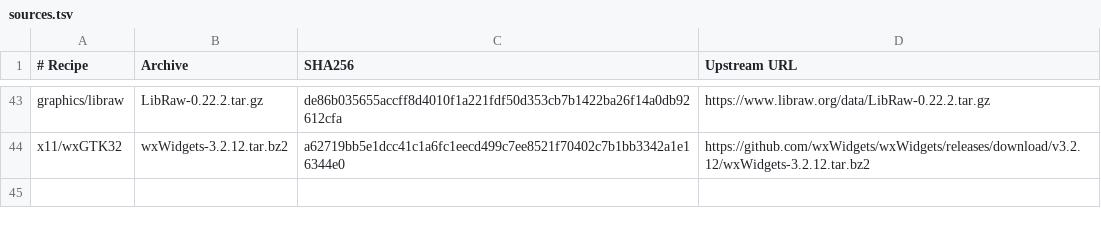
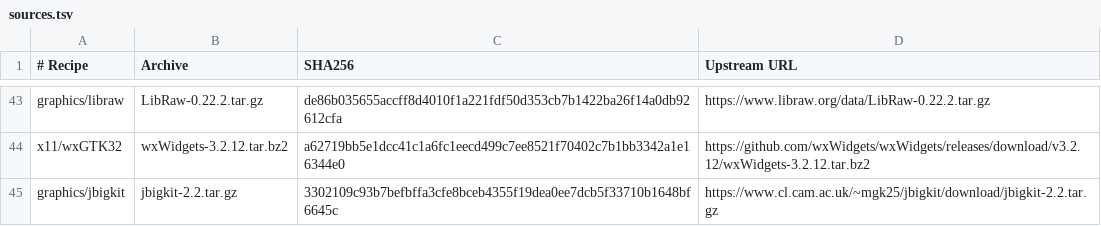
Before and after one commit to oxtech-ember/EmberBSD-Ports, a TSV file: profiles/common-graphics/sources.tsv, drawn as a sheet; only a part is shown, gaps mark what is left out.

Commit message:
Update the common JBIG-KIT provider to 2.2

```diff
--- a/profiles/common-graphics/sources.tsv
+++ b/profiles/common-graphics/sources.tsv
@@ -44 +44,2 @@ graphics/libraw	LibRaw-0.22.2.tar.gz	de86b035655accff8d4010f1a221fdf50d353cb7b14
 x11/wxGTK32	wxWidgets-3.2.12.tar.bz2	a62719bb5e1dcc41c1a6fc1eecd499c7ee8521f70402c7b1bb3342a1e16344e0	https://github.com/wxWidgets/wxWidgets/releases/download/v3.2.12/wxWidgets-3.2.12.tar.bz2
+graphics/jbigkit	jbigkit-2.2.tar.gz	3302109c93b7befbffa3cfe8bceb4355f19dea0ee7dcb5f33710b1648bf6645c	https://www.cl.cam.ac.uk/~mgk25/jbigkit/download/jbigkit-2.2.tar.gz
```
Also changed, not shown: 15 other files.
